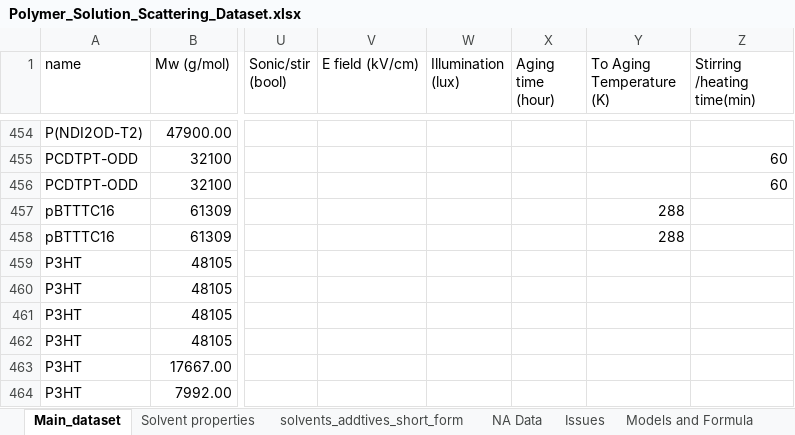
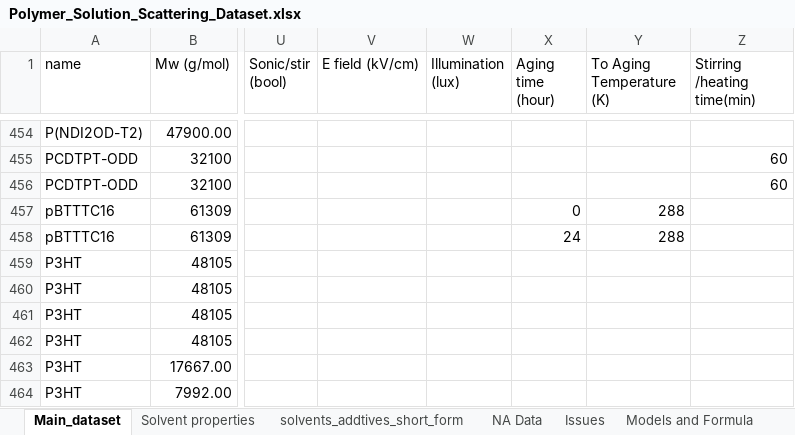
Before and after one commit to ddomlab/Model-Generalizability-and-Uncertainty-for-Predicting-Conjugated-Polymer-Solution-Conformation, an Excel workbook: datasets/raw/Polymer_Solution_Scattering_Dataset.xlsx, sheet Main_dataset, drawn as a sheet; only a part is shown, gaps mark what is left out; values as stored, in another font and other column widths than the file's, no cell formats; charts and pictures not drawn; the diff covers the shown part only; the diff names each change by its address in the sheet, - before the commit and + after, or states it on an @@ line.

```diff
--- a/datasets/raw/Polymer_Solution_Scattering_Dataset.xlsx (sheet Main_dataset)
+++ b/datasets/raw/Polymer_Solution_Scattering_Dataset.xlsx (sheet Main_dataset)
-X457 (Aging time (hour)): (empty)
+X457 (Aging time (hour)): 0
-X458 (Aging time (hour)): (empty)
+X458 (Aging time (hour)): 24
```
Also changed, not shown: 26 edited cells elsewhere in this sheet, sheet Summary, sheet Blends, sheet Issues, other sheet tabs, cell formats, charts or pictures, 11 other files.
